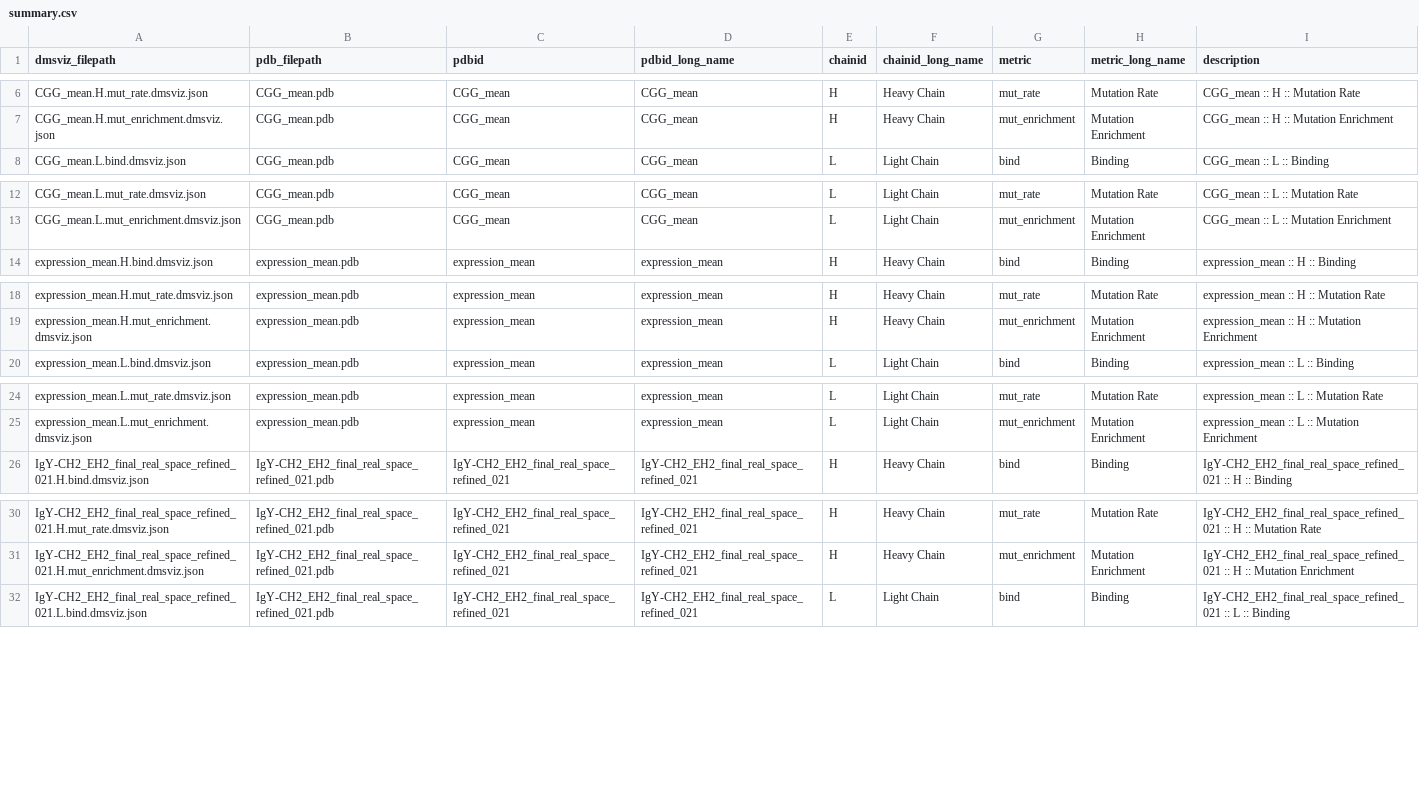
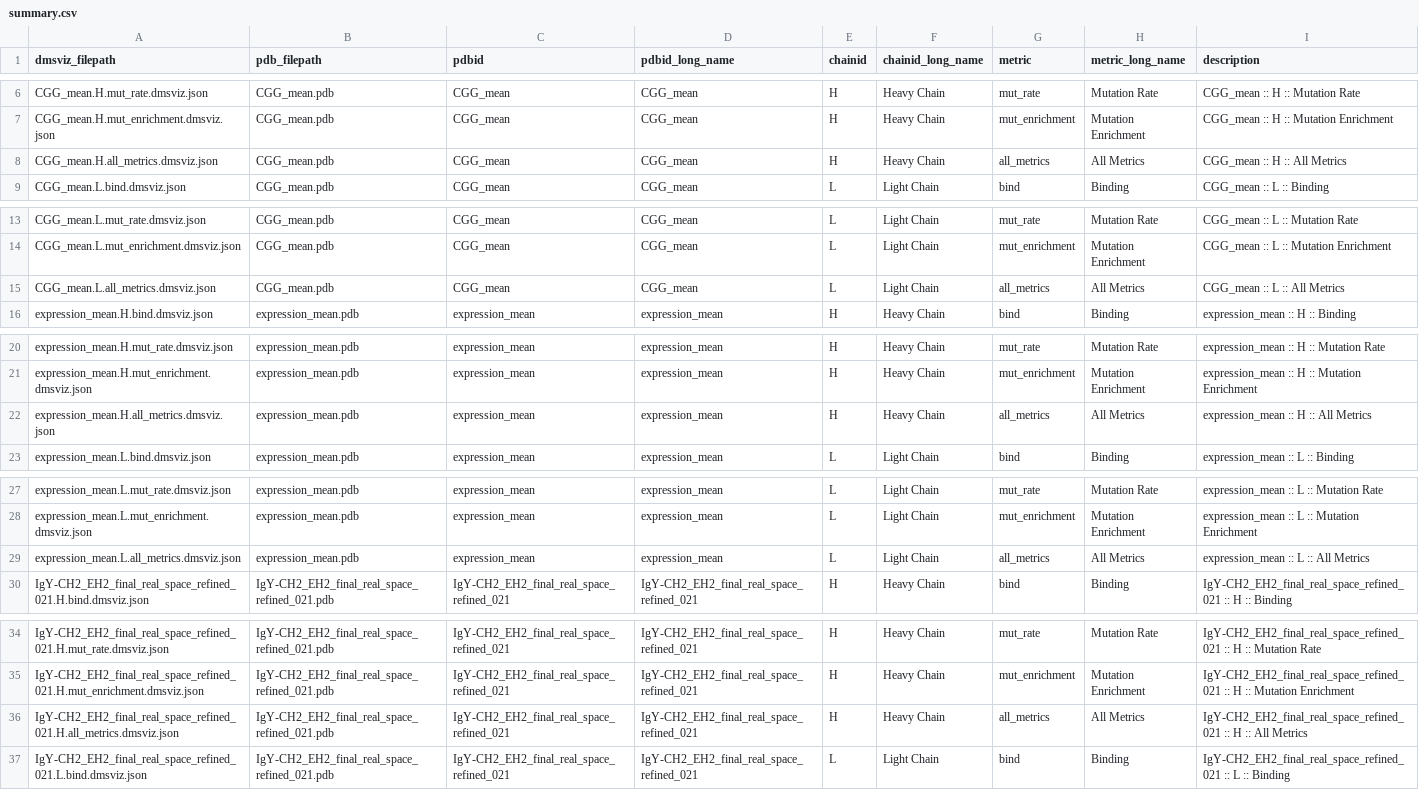
Before and after one commit to matsengrp/gcreplay-viz, a CSV file: data/metadata/summary.csv, drawn as a sheet; only a part is shown, gaps mark what is left out; the diff covers the shown part only.

Commit message:
Updated all_metrics field

```diff
--- a/data/metadata/summary.csv
+++ b/data/metadata/summary.csv
@@ -7,2 +7,3 @@ CGG_mean.H.mut_rate.dmsviz.json,CGG_mean.pdb,CGG_mean,CGG_mean,H,Heavy Chain,mut
 CGG_mean.H.mut_enrichment.dmsviz.json,CGG_mean.pdb,CGG_mean,CGG_mean,H,Heavy Chain,mut_enrichment,Mutation Enrichment,CGG_mean :: H :: Mutation Enrichment
+CGG_mean.H.all_metrics.dmsviz.json,CGG_mean.pdb,CGG_mean,CGG_mean,H,Heavy Chain,all_metrics,All Metrics,CGG_mean :: H :: All Metrics
 CGG_mean.L.bind.dmsviz.json,CGG_mean.pdb,CGG_mean,CGG_mean,L,Light Chain,bind,Binding,CGG_mean :: L :: Binding
@@ -13,2 +14,3 @@ CGG_mean.L.mut_rate.dmsviz.json,CGG_mean.pdb,CGG_mean,CGG_mean,L,Light Chain,mut
 CGG_mean.L.mut_enrichment.dmsviz.json,CGG_mean.pdb,CGG_mean,CGG_mean,L,Light Chain,mut_enrichment,Mutation Enrichment,CGG_mean :: L :: Mutation Enrichment
+CGG_mean.L.all_metrics.dmsviz.json,CGG_mean.pdb,CGG_mean,CGG_mean,L,Light Chain,all_metrics,All Metrics,CGG_mean :: L :: All Metrics
 expression_mean.H.bind.dmsviz.json,expression_mean.pdb,expression_mean,expression_mean,H,Heavy Chain,bind,Binding,expression_mean :: H :: Binding
@@ -19,2 +21,3 @@ expression_mean.H.mut_rate.dmsviz.json,expression_mean.pdb,expression_mean,expre
 expression_mean.H.mut_enrichment.dmsviz.json,expression_mean.pdb,expression_mean,expression_mean,H,Heavy Chain,mut_enrichment,Mutation Enrichment,expression_mean :: H :: Mutation Enrichment
+expression_mean.H.all_metrics.dmsviz.json,expression_mean.pdb,expression_mean,expression_mean,H,Heavy Chain,all_metrics,All Metrics,expression_mean :: H :: All Metrics
 expression_mean.L.bind.dmsviz.json,expression_mean.pdb,expression_mean,expression_mean,L,Light Chain,bind,Binding,expression_mean :: L :: Binding
@@ -25,2 +28,3 @@ expression_mean.L.mut_rate.dmsviz.json,expression_mean.pdb,expression_mean,expre
 expression_mean.L.mut_enrichment.dmsviz.json,expression_mean.pdb,expression_mean,expression_mean,L,Light Chain,mut_enrichment,Mutation Enrichment,expression_mean :: L :: Mutation Enrichment
+expression_mean.L.all_metrics.dmsviz.json,expression_mean.pdb,expression_mean,expression_mean,L,Light Chain,all_metrics,All Metrics,expression_mean :: L :: All Metrics
 IgY-CH2_EH2_final_real_space_refined_021.H.bind.dmsviz.json,IgY-CH2_EH2_final_real_space_refined_021.pdb,IgY-CH2_EH2_final_real_space_refined_021,IgY-CH2_EH2_final_real_space_refined_021,H,Heavy Chain,bind,Binding,IgY-CH2_EH2_final_real_space_refined_021 :: H :: Binding
@@ -31,2 +35,3 @@ IgY-CH2_EH2_final_real_space_refined_021.H.mut_rate.dmsviz.json,IgY-CH2_EH2_fina
 IgY-CH2_EH2_final_real_space_refined_021.H.mut_enrichment.dmsviz.json,IgY-CH2_EH2_final_real_space_refined_021.pdb,IgY-CH2_EH2_final_real_space_refined_021,IgY-CH2_EH2_final_real_space_refined_021,H,Heavy Chain,mut_enrichment,Mutation Enrichment,IgY-CH2_EH2_final_real_space_refined_021 :: H :: Mutation Enrichment
+IgY-CH2_EH2_final_real_space_refined_021.H.all_metrics.dmsviz.json,IgY-CH2_EH2_final_real_space_refined_021.pdb,IgY-CH2_EH2_final_real_space_refined_021,IgY-CH2_EH2_final_real_space_refined_021,H,Heavy Chain,all_metrics,All Metrics,IgY-CH2_EH2_final_real_space_refined_021 :: H :: All Metrics
 IgY-CH2_EH2_final_real_space_refined_021.L.bind.dmsviz.json,IgY-CH2_EH2_final_real_space_refined_021.pdb,IgY-CH2_EH2_final_real_space_refined_021,IgY-CH2_EH2_final_real_space_refined_021,L,Light Chain,bind,Binding,IgY-CH2_EH2_final_real_space_refined_021 :: L :: Binding
```
Also changed, not shown: 1 added row elsewhere in this file, 44 other files.
